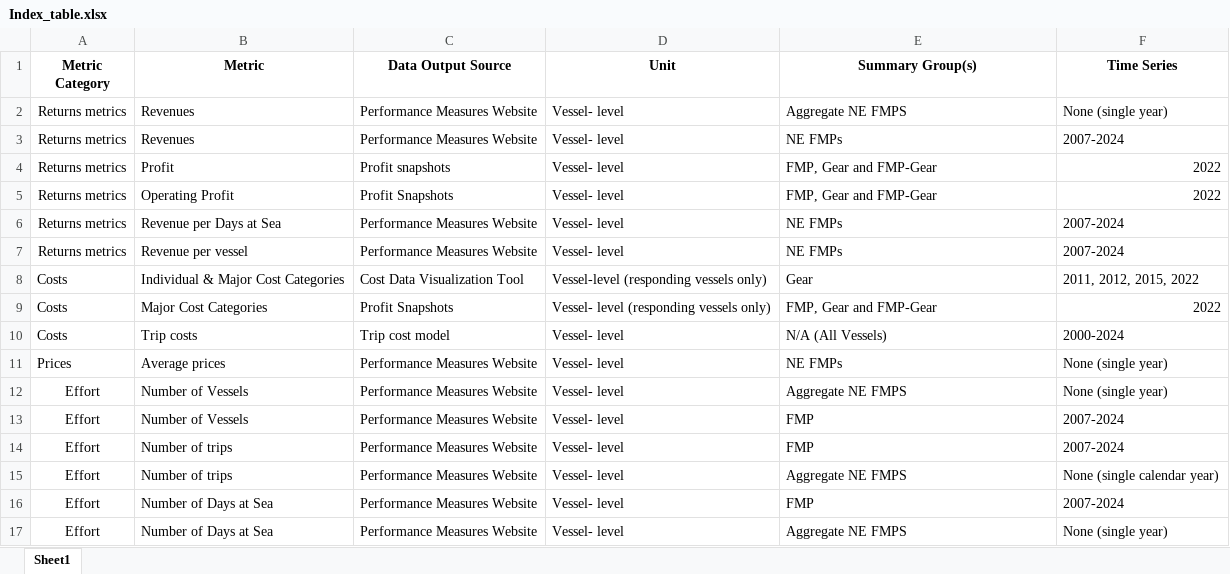
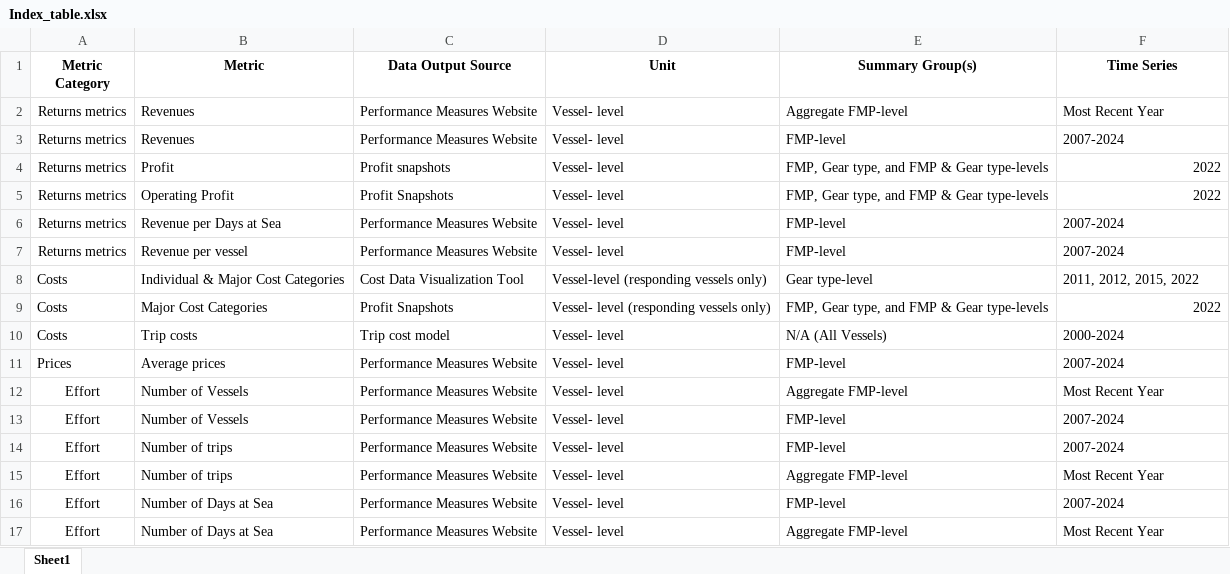
Before and after one commit to NEFSC/READ-SSB-SSB_METRICS_CATALOG, an Excel workbook: Index_table.xlsx, sheet Sheet1, drawn as a sheet; values as stored, in another font and other column widths than the file's, no borders; the diff names each change by its address in the sheet, - before the commit and + after, or states it on an @@ line.

```diff
--- a/Index_table.xlsx (sheet Sheet1)
+++ b/Index_table.xlsx (sheet Sheet1)
-E2 (Summary Group(s)): Aggregate NE FMPS
+E2 (Summary Group(s)): Aggregate FMP-level
-F2 (Time Series): None (single year)
+F2 (Time Series): Most Recent Year
-E3 (Summary Group(s)): NE FMPs
+E3 (Summary Group(s)): FMP-level
-E4:E5 (Summary Group(s)): FMP, Gear and FMP-Gear
+E4:E5 (Summary Group(s)): FMP, Gear type, and FMP & Gear type-levels
-E6:E7 (Summary Group(s)): NE FMPs
+E6:E7 (Summary Group(s)): FMP-level
-E8 (Summary Group(s)): Gear
+E8 (Summary Group(s)): Gear type-level
-E9 (Summary Group(s)): FMP, Gear and FMP-Gear
+E9 (Summary Group(s)): FMP, Gear type, and FMP & Gear type-levels
-E11 (Summary Group(s)): NE FMPs
+E11 (Summary Group(s)): FMP-level
-F11 (Time Series): None (single year)
+F11 (Time Series): 2007-2024
-E12 (Summary Group(s)): Aggregate NE FMPS
+E12 (Summary Group(s)): Aggregate FMP-level
-F12 (Time Series): None (single year)
+F12 (Time Series): Most Recent Year
-E13:E14 (Summary Group(s)): FMP
+E13:E14 (Summary Group(s)): FMP-level
-E15 (Summary Group(s)): Aggregate NE FMPS
+E15 (Summary Group(s)): Aggregate FMP-level
-F15 (Time Series): None (single calendar year)
+F15 (Time Series): Most Recent Year
-E16 (Summary Group(s)): FMP
+E16 (Summary Group(s)): FMP-level
-E17 (Summary Group(s)): Aggregate NE FMPS
+E17 (Summary Group(s)): Aggregate FMP-level
-F17 (Time Series): None (single year)
+F17 (Time Series): Most Recent Year
```
Also changed, not shown: 11 other files.
